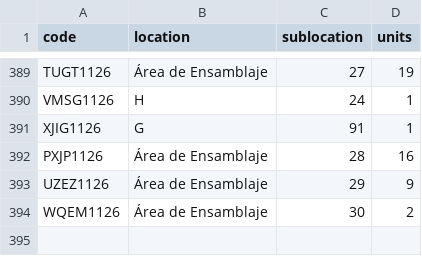
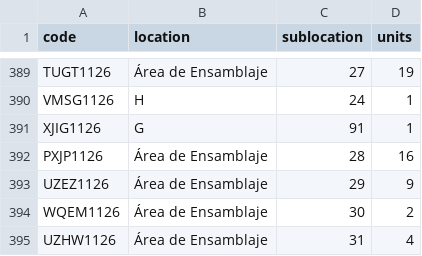
Before and after one commit to DeltaLabo/inventory, a CSV file: data/locations.csv, drawn as a sheet; only a part is shown, gaps mark what is left out.

```diff
--- a/data/locations.csv
+++ b/data/locations.csv
@@ -394 +394,2 @@ UZEZ1126,Área de Ensamblaje,29,9
 WQEM1126,Área de Ensamblaje,30,2
+UZHW1126,Área de Ensamblaje,31,4
```
Also changed, not shown: data/details.csv, 1 other file.
